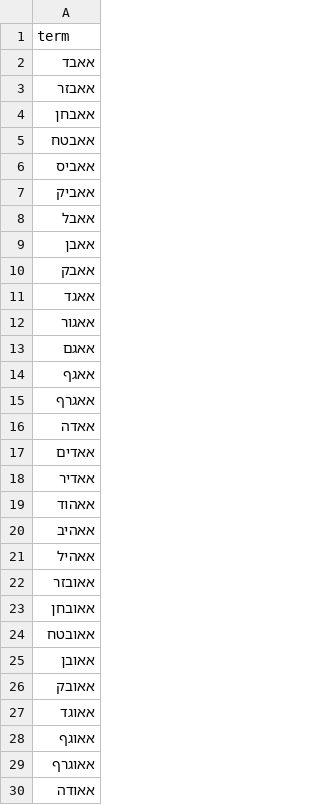
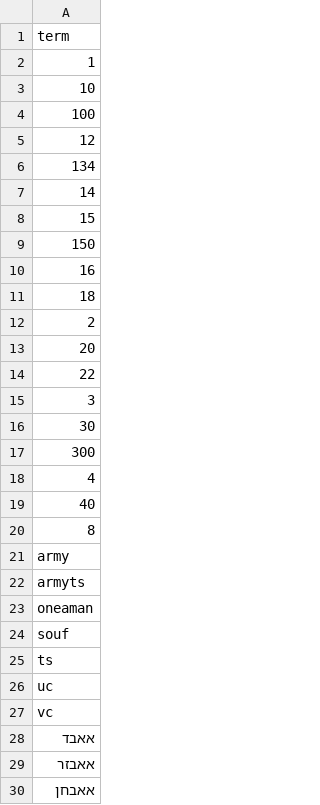
Before and after one commit to omerdayan123/atlas-hebrew-filter, a CSV file: data/whitelist_parts/whitelist_words_part_001.csv, drawn as a sheet; only a part is shown; the shorter side is filled out with more unchanged rows; the diff covers the shown part only; the diff names each change by its address in the sheet, - before the commit and + after, or states it on an @@ line.

```diff
--- a/data/whitelist_parts/whitelist_words_part_001.csv
+++ b/data/whitelist_parts/whitelist_words_part_001.csv
+row 2: 1
+row 3: 10
+row 4: 100
+row 5: 12
+row 6: 134
+row 7: 14
+row 8: 15
+row 9: 150
+row 10: 16
+row 11: 18
+row 12: 2
+row 13: 20
+row 14: 22
+row 15: 3
+row 16: 30
+row 17: 300
+row 18: 4
+row 19: 40
+row 20: 8
+row 21: army
+row 22: armyts
+row 23: oneaman
+row 24: souf
+row 25: ts
+row 26: uc
+row 27: vc
```
Also changed, not shown: 2 added rows and 28 removed rows elsewhere in this file, data/whitelist_parts/whitelist_words_part_007.csv, data/whitelist_parts/whitelist_words_part_008.csv, 16 other files.
